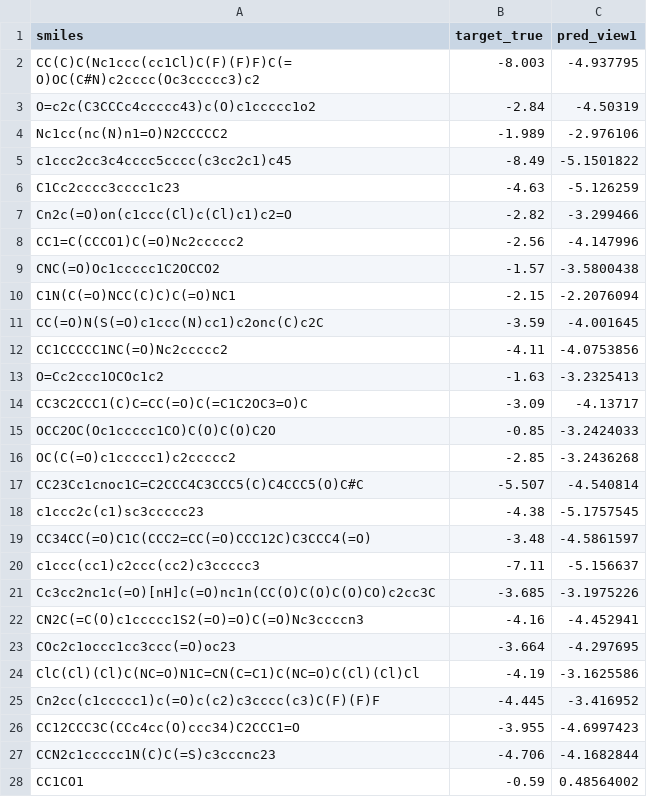
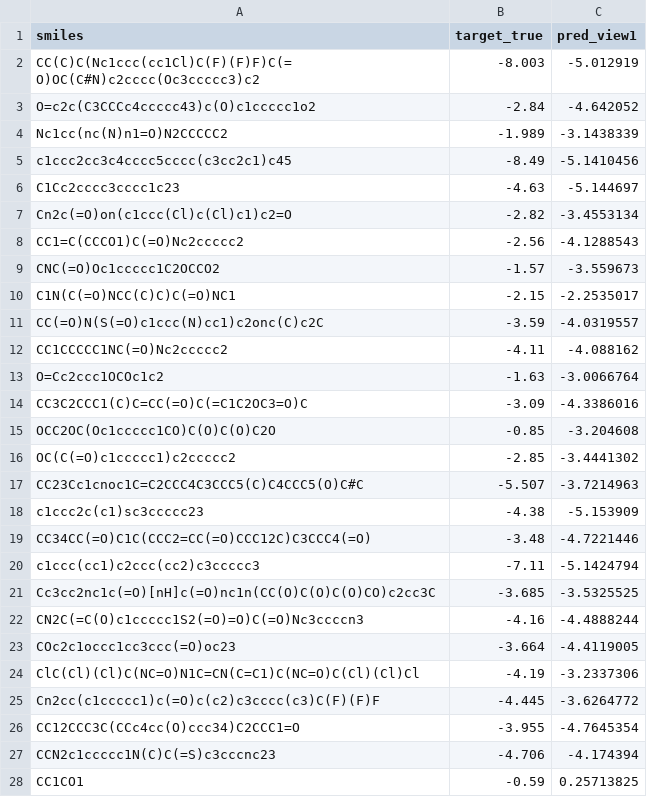
Before and after one commit to fksifat/ADD_thesis, a CSV file: outputs/view1_predictions_and_metrics.csv, drawn as a sheet; only a part is shown; the diff covers the shown part only.

```diff
--- a/outputs/view1_predictions_and_metrics.csv
+++ b/outputs/view1_predictions_and_metrics.csv
@@ -1,28 +1,28 @@
 smiles,target_true,pred_view1
-CC(C)C(Nc1ccc(cc1Cl)C(F)(F)F)C(=O)OC(C#N)c2cccc(Oc3ccccc3)c2,-8.003,-4.937795
-O=c2c(C3CCCc4ccccc43)c(O)c1ccccc1o2 ,-2.84,-4.50319
-Nc1cc(nc(N)n1=O)N2CCCCC2 ,-1.989,-2.976106
-c1ccc2cc3c4cccc5cccc(c3cc2c1)c45,-8.49,-5.1501822
-C1Cc2cccc3cccc1c23,-4.63,-5.126259
-Cn2c(=O)on(c1ccc(Cl)c(Cl)c1)c2=O,-2.82,-3.299466
-CC1=C(CCCO1)C(=O)Nc2ccccc2 ,-2.56,-4.147996
-CNC(=O)Oc1ccccc1C2OCCO2,-1.57,-3.5800438
-C1N(C(=O)NCC(C)C)C(=O)NC1,-2.15,-2.2076094
-CC(=O)N(S(=O)c1ccc(N)cc1)c2onc(C)c2C ,-3.59,-4.001645
-CC1CCCCC1NC(=O)Nc2ccccc2,-4.11,-4.0753856
-O=Cc2ccc1OCOc1c2 ,-1.63,-3.2325413
-CC3C2CCC1(C)C=CC(=O)C(=C1C2OC3=O)C,-3.09,-4.13717
-OCC2OC(Oc1ccccc1CO)C(O)C(O)C2O,-0.85,-3.2424033
-OC(C(=O)c1ccccc1)c2ccccc2,-2.85,-3.2436268
-CC23Cc1cnoc1C=C2CCC4C3CCC5(C)C4CCC5(O)C#C,-5.507,-4.540814
-c1ccc2c(c1)sc3ccccc23,-4.38,-5.1757545
-CC34CC(=O)C1C(CCC2=CC(=O)CCC12C)C3CCC4(=O) ,-3.48,-4.5861597
-c1ccc(cc1)c2ccc(cc2)c3ccccc3,-7.11,-5.156637
-Cc3cc2nc1c(=O)[nH]c(=O)nc1n(CC(O)C(O)C(O)CO)c2cc3C,-3.685,-3.1975226
-CN2C(=C(O)c1ccccc1S2(=O)=O)C(=O)Nc3ccccn3 ,-4.16,-4.452941
-COc2c1occc1cc3ccc(=O)oc23 ,-3.664,-4.297695
-ClC(Cl)(Cl)C(NC=O)N1C=CN(C=C1)C(NC=O)C(Cl)(Cl)Cl ,-4.19,-3.1625586
-Cn2cc(c1ccccc1)c(=O)c(c2)c3cccc(c3)C(F)(F)F,-4.445,-3.416952
-CC12CCC3C(CCc4cc(O)ccc34)C2CCC1=O,-3.955,-4.6997423
-CCN2c1ccccc1N(C)C(=S)c3cccnc23 ,-4.706,-4.1682844
-CC1CO1,-0.59,0.48564002
+CC(C)C(Nc1ccc(cc1Cl)C(F)(F)F)C(=O)OC(C#N)c2cccc(Oc3ccccc3)c2,-8.003,-5.012919
+O=c2c(C3CCCc4ccccc43)c(O)c1ccccc1o2 ,-2.84,-4.642052
+Nc1cc(nc(N)n1=O)N2CCCCC2 ,-1.989,-3.1438339
+c1ccc2cc3c4cccc5cccc(c3cc2c1)c45,-8.49,-5.1410456
+C1Cc2cccc3cccc1c23,-4.63,-5.144697
+Cn2c(=O)on(c1ccc(Cl)c(Cl)c1)c2=O,-2.82,-3.4553134
+CC1=C(CCCO1)C(=O)Nc2ccccc2 ,-2.56,-4.1288543
+CNC(=O)Oc1ccccc1C2OCCO2,-1.57,-3.559673
+C1N(C(=O)NCC(C)C)C(=O)NC1,-2.15,-2.2535017
+CC(=O)N(S(=O)c1ccc(N)cc1)c2onc(C)c2C ,-3.59,-4.0319557
+CC1CCCCC1NC(=O)Nc2ccccc2,-4.11,-4.088162
+O=Cc2ccc1OCOc1c2 ,-1.63,-3.0066764
+CC3C2CCC1(C)C=CC(=O)C(=C1C2OC3=O)C,-3.09,-4.3386016
+OCC2OC(Oc1ccccc1CO)C(O)C(O)C2O,-0.85,-3.204608
+OC(C(=O)c1ccccc1)c2ccccc2,-2.85,-3.4441302
+CC23Cc1cnoc1C=C2CCC4C3CCC5(C)C4CCC5(O)C#C,-5.507,-3.7214963
+c1ccc2c(c1)sc3ccccc23,-4.38,-5.153909
+CC34CC(=O)C1C(CCC2=CC(=O)CCC12C)C3CCC4(=O) ,-3.48,-4.7221446
+c1ccc(cc1)c2ccc(cc2)c3ccccc3,-7.11,-5.1424794
+Cc3cc2nc1c(=O)[nH]c(=O)nc1n(CC(O)C(O)C(O)CO)c2cc3C,-3.685,-3.5325525
+CN2C(=C(O)c1ccccc1S2(=O)=O)C(=O)Nc3ccccn3 ,-4.16,-4.4888244
+COc2c1occc1cc3ccc(=O)oc23 ,-3.664,-4.4119005
+ClC(Cl)(Cl)C(NC=O)N1C=CN(C=C1)C(NC=O)C(Cl)(Cl)Cl ,-4.19,-3.2337306
+Cn2cc(c1ccccc1)c(=O)c(c2)c3cccc(c3)C(F)(F)F,-4.445,-3.6264772
+CC12CCC3C(CCc4cc(O)ccc34)C2CCC1=O,-3.955,-4.7645354
+CCN2c1ccccc1N(C)C(=S)c3cccnc23 ,-4.706,-4.174394
+CC1CO1,-0.59,0.25713825
```
Also changed, not shown: 86 edited cells elsewhere in this file, outputs/tribionode_fused_predictions.csv, outputs/view2_predictions_and_metrics.csv, 5 other files.
